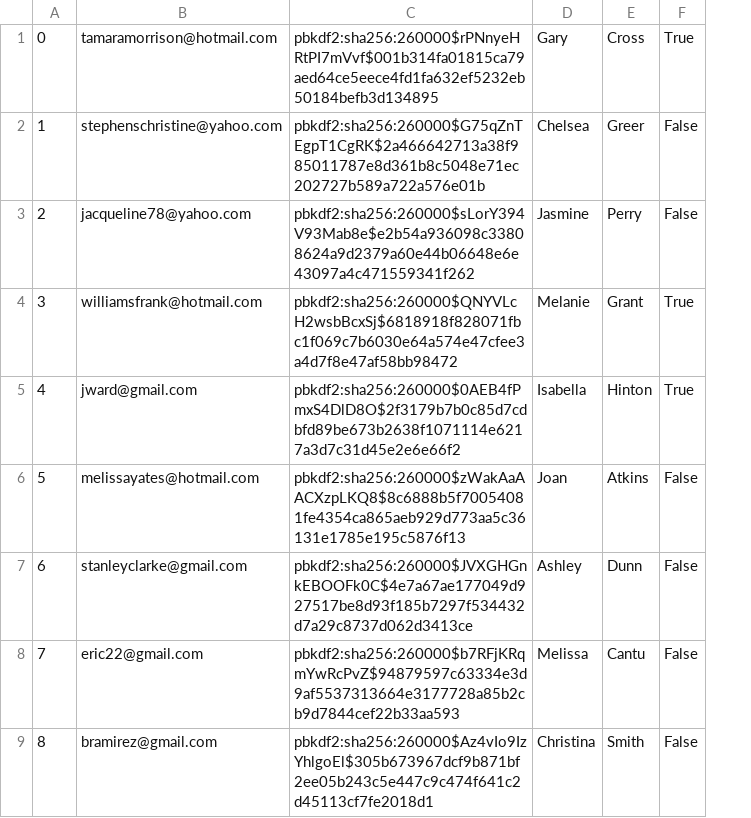
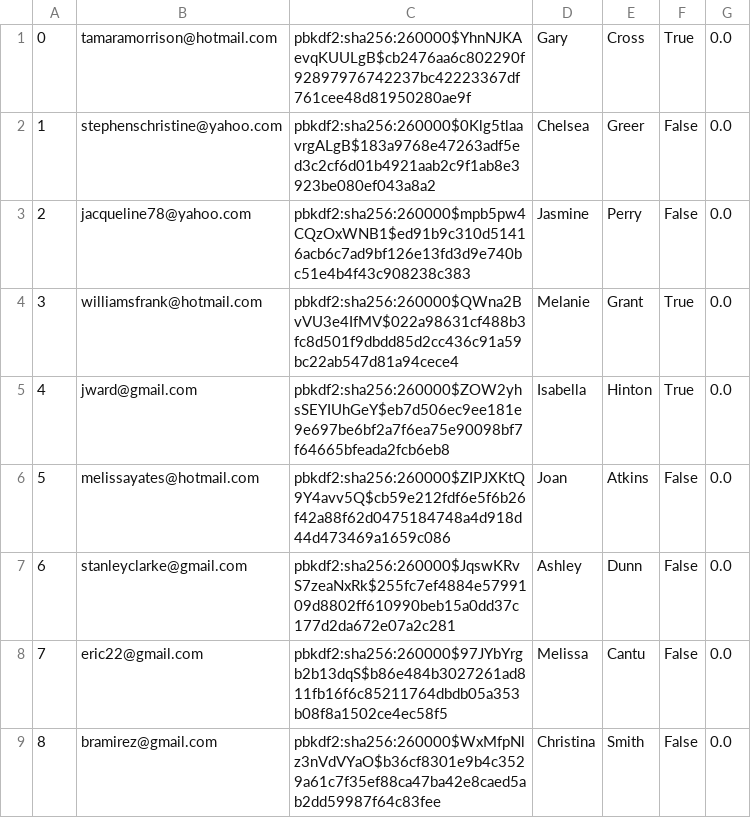
Before and after one commit to chanpark036/Mini-Amazon, a CSV file: db/generated/Users.csv, drawn as a sheet; only a part is shown; removed rows and columns are numbered as before the commit, all else as after; the diff names each change by its address in the sheet, - before the commit and + after, or states it on an @@ line.

Commit message:
users can create account with default balance of 0.0

```diff
--- a/db/generated/Users.csv
+++ b/db/generated/Users.csv
-column C, rows 1-9: pbkdf2:sha256:260000$rPNnyeHRtPI7mVvf$001b314fa01815ca79aed64ce5eece4fd1fa632ef5232eb50184befb3d134895 | pbkdf2:sha256:260000$G75qZnTEgpT1CgRK$2a466642713a38f985011787e8d361b8c5048e71ec202727b589a722a576e01b | pbkdf2:sha256:260000$sLorY394V93Mab8e$e2b54a936098c33808624a9d2379a60e44b06648e6e43097a4c471559341f262 | pbkdf2:sha256:260000$QNYVLcH2wsbBcxSj$6818918f828071fbc1f069c7b6030e64a574e47cfee3a4d7f8e47af58bb98472 | pbkdf2:sha256:260000$0AEB4fPmxS4DlD8O$2f3179b7b0c85d7cdbfd89be673b2638f1071114e6217a3d7c31d45e2e6e66f2 | pbkdf2:sha256:260000$zWakAaAACXzpLKQ8$8c6888b5f70054081fe4354ca865aeb929d773aa5c36131e1785e195c5876f13 | pbkdf2:sha256:260000$JVXGHGnkEBOOFk0C$4e7a67ae177049d927517be8d93f185b7297f534432d7a29c8737d062d3413ce | pbkdf2:sha256:260000$b7RFjKRqmYwRcPvZ$94879597c63334e3d9af5537313664e3177728a85b2cb9d7844cef22b33aa593 | pbkdf2:sha256:260000$Az4vIo9IzYhlgoEl$305b673967dcf9b871bf2ee05b243c5e447c9c474f641c2d45113cf7fe2018d1
+column C, rows 1-9: pbkdf2:sha256:260000$YhnNJKAevqKUULgB$cb2476aa6c802290f92897976742237bc42223367df761cee48d81950280ae9f | pbkdf2:sha256:260000$0Klg5tlaavrgALgB$183a9768e47263adf5ed3c2cf6d01b4921aab2c9f1ab8e3923be080ef043a8a2 | pbkdf2:sha256:260000$mpb5pw4CQzOxWNB1$ed91b9c310d51416acb6c7ad9bf126e13fd3d9e740bc51e4b4f43c908238c383 | pbkdf2:sha256:260000$QWna2BvVU3e4IfMV$022a98631cf488b3fc8d501f9dbdd85d2cc436c91a59bc22ab547d81a94cece4 | pbkdf2:sha256:260000$ZOW2yhsSEYIUhGeY$eb7d506ec9ee181e9e697be6bf2a7f6ea75e90098bf7f64665bfeada2fcb6eb8 | pbkdf2:sha256:260000$ZIPJXKtQ9Y4avv5Q$cb59e212fdf6e5f6b26f42a88f62d0475184748a4d918d44d473469a1659c086 | pbkdf2:sha256:260000$JqswKRvS7zeaNxRk$255fc7ef4884e5799109d8802ff610990beb15a0dd37c177d2da672e07a2c281 | pbkdf2:sha256:260000$97JYbYrgb2b13dqS$b86e484b3027261ad811fb16f6c85211764dbdb05a353b08f8a1502ce4ec58f5 | pbkdf2:sha256:260000$WxMfpNlz3nVdVYaO$b36cf8301e9b4c3529a61c7f35ef88ca47ba42e8caed5ab2dd59987f64c83fee
+column G, rows 1-9: all 0.0
```
Also changed, not shown: 8 other files.
